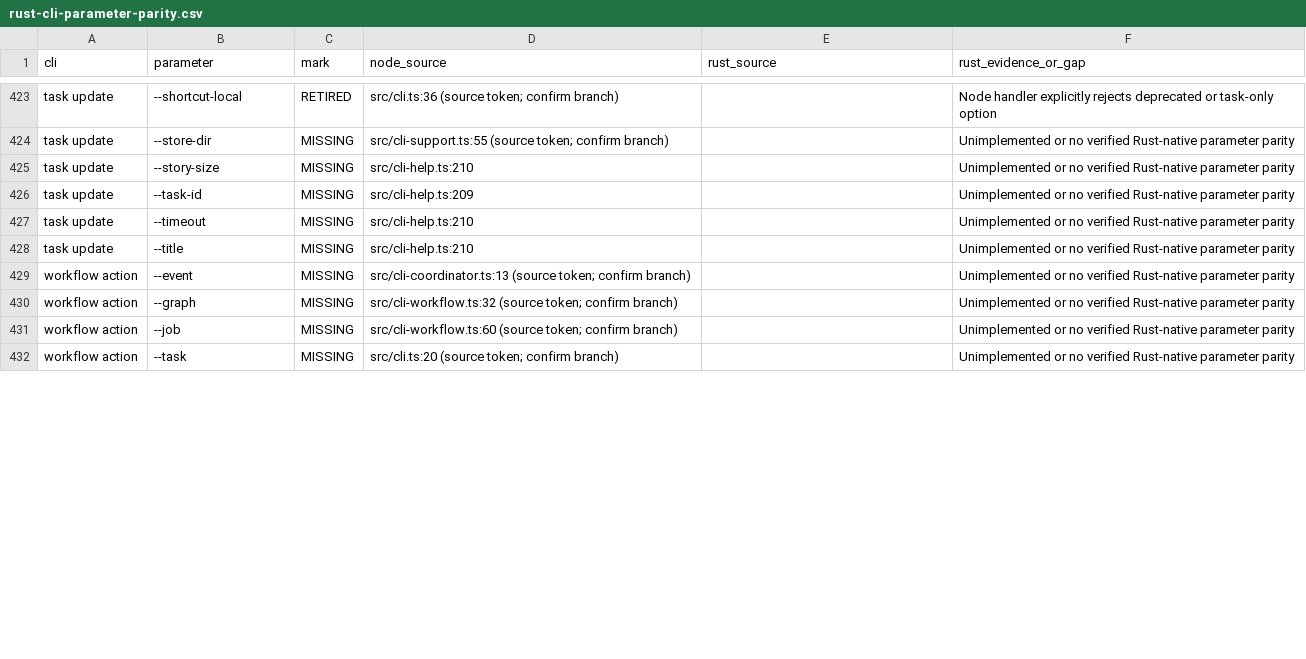
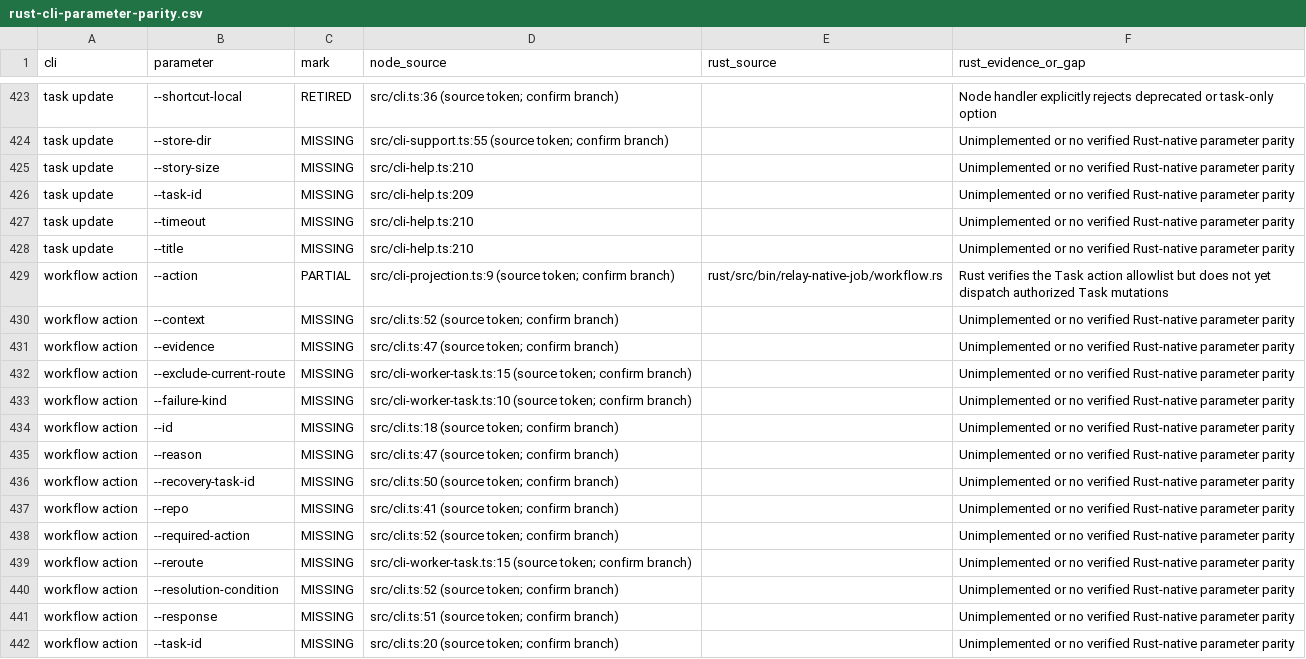
Before and after one commit to lalalic/agents-relay, a CSV file: docs/rust-cli-parameter-parity.csv, drawn as a sheet; only a part is shown, gaps mark what is left out; the diff covers the shown part only.

Commit message:
feat(rust): native workflow CLI with full Graph differential E2E and predicate verification

```diff
--- a/docs/rust-cli-parameter-parity.csv
+++ b/docs/rust-cli-parameter-parity.csv
@@ -428,5 +428,15 @@ task update,--timeout,MISSING,src/cli-help.ts:210,,Unimplemented or no verified
 task update,--title,MISSING,src/cli-help.ts:210,,Unimplemented or no verified Rust-native parameter parity
-workflow action,--event,MISSING,src/cli-coordinator.ts:13 (source token; confirm branch),,Unimplemented or no verified Rust-native parameter parity
-workflow action,--graph,MISSING,src/cli-workflow.ts:32 (source token; confirm branch),,Unimplemented or no verified Rust-native parameter parity
-workflow action,--job,MISSING,src/cli-workflow.ts:60 (source token; confirm branch),,Unimplemented or no verified Rust-native parameter parity
-workflow action,--task,MISSING,src/cli.ts:20 (source token; confirm branch),,Unimplemented or no verified Rust-native parameter parity
+workflow action,--action,PARTIAL,src/cli-projection.ts:9 (source token; confirm branch),rust/src/bin/relay-native-job/workflow.rs,Rust verifies the Task action allowlist but does not yet dispatch authorized Task mutations
+workflow action,--context,MISSING,src/cli.ts:52 (source token; confirm branch),,Unimplemented or no verified Rust-native parameter parity
+workflow action,--evidence,MISSING,src/cli.ts:47 (source token; confirm branch),,Unimplemented or no verified Rust-native parameter parity
+workflow action,--exclude-current-route,MISSING,src/cli-worker-task.ts:15 (source token; confirm branch),,Unimplemented or no verified Rust-native parameter parity
+workflow action,--failure-kind,MISSING,src/cli-worker-task.ts:10 (source token; confirm branch),,Unimplemented or no verified Rust-native parameter parity
+workflow action,--id,MISSING,src/cli.ts:18 (source token; confirm branch),,Unimplemented or no verified Rust-native parameter parity
+workflow action,--reason,MISSING,src/cli.ts:47 (source token; confirm branch),,Unimplemented or no verified Rust-native parameter parity
+workflow action,--recovery-task-id,MISSING,src/cli.ts:50 (source token; confirm branch),,Unimplemented or no verified Rust-native parameter parity
+workflow action,--repo,MISSING,src/cli.ts:41 (source token; confirm branch),,Unimplemented or no verified Rust-native parameter parity
+workflow action,--required-action,MISSING,src/cli.ts:52 (source token; confirm branch),,Unimplemented or no verified Rust-native parameter parity
+workflow action,--reroute,MISSING,src/cli-worker-task.ts:15 (source token; confirm branch),,Unimplemented or no verified Rust-native parameter parity
+workflow action,--resolution-condition,MISSING,src/cli.ts:52 (source token; confirm branch),,Unimplemented or no verified Rust-native parameter parity
+workflow action,--response,MISSING,src/cli.ts:51 (source token; confirm branch),,Unimplemented or no verified Rust-native parameter parity
+workflow action,--task-id,MISSING,src/cli.ts:20 (source token; confirm branch),,Unimplemented or no verified Rust-native parameter parity
```
Also changed, not shown: 45 edited cells elsewhere in this file, docs/rust-native-cli-surface.csv, 12 other files.
